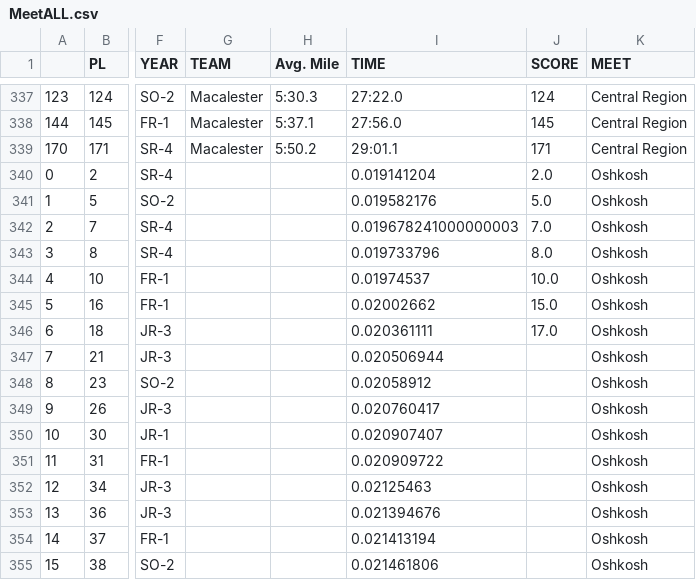
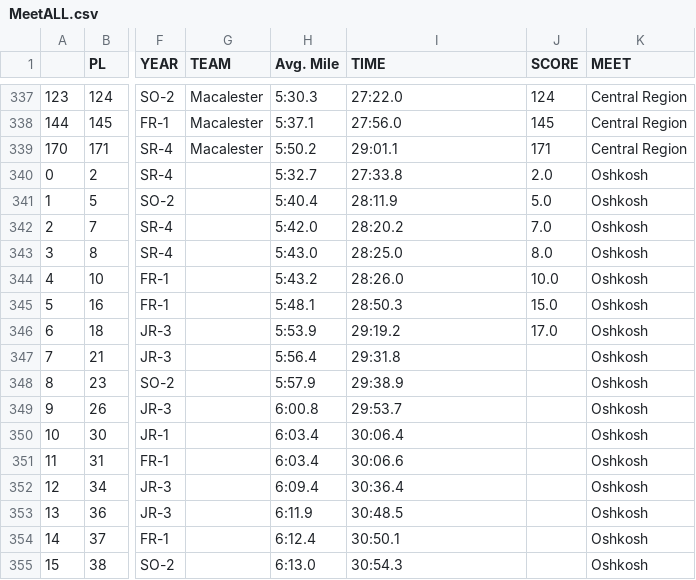
Before and after one commit to ereyesherrera/web_scraping_project, a CSV file: data/MeetALL.csv (was MeetALL.csv), drawn as a sheet; only a part is shown, gaps mark what is left out; the diff covers the shown part only; the diff names each change by its address in the sheet, - before the commit and + after, or states it on an @@ line.

Commit message:
Added folder to hold all data

```diff
--- a/MeetALL.csv
+++ b/data/MeetALL.csv
-H340 (Avg. Mile): (empty)
+H340 (Avg. Mile): 5:32.7
-I340 (TIME): 0.019141204
+I340 (TIME): 27:33.8
-H341 (Avg. Mile): (empty)
+H341 (Avg. Mile): 5:40.4
-I341 (TIME): 0.019582176
+I341 (TIME): 28:11.9
-H342 (Avg. Mile): (empty)
+H342 (Avg. Mile): 5:42.0
-I342 (TIME): 0.019678241000000003
+I342 (TIME): 28:20.2
-H343 (Avg. Mile): (empty)
+H343 (Avg. Mile): 5:43.0
-I343 (TIME): 0.019733796
+I343 (TIME): 28:25.0
-H344 (Avg. Mile): (empty)
+H344 (Avg. Mile): 5:43.2
-I344 (TIME): 0.01974537
+I344 (TIME): 28:26.0
-H345 (Avg. Mile): (empty)
+H345 (Avg. Mile): 5:48.1
-I345 (TIME): 0.02002662
+I345 (TIME): 28:50.3
-H346 (Avg. Mile): (empty)
+H346 (Avg. Mile): 5:53.9
-I346 (TIME): 0.020361111
+I346 (TIME): 29:19.2
-H347 (Avg. Mile): (empty)
+H347 (Avg. Mile): 5:56.4
-I347 (TIME): 0.020506944
+I347 (TIME): 29:31.8
-H348 (Avg. Mile): (empty)
+H348 (Avg. Mile): 5:57.9
-I348 (TIME): 0.02058912
+I348 (TIME): 29:38.9
-H349 (Avg. Mile): (empty)
+H349 (Avg. Mile): 6:00.8
-I349 (TIME): 0.020760417
+I349 (TIME): 29:53.7
-H350:H351 (Avg. Mile): (empty)
+H350:H351 (Avg. Mile): 6:03.4
-I350 (TIME): 0.020907407
+I350 (TIME): 30:06.4
-I351 (TIME): 0.020909722
+I351 (TIME): 30:06.6
-H352 (Avg. Mile): (empty)
+H352 (Avg. Mile): 6:09.4
-I352 (TIME): 0.02125463
+I352 (TIME): 30:36.4
-H353 (Avg. Mile): (empty)
+H353 (Avg. Mile): 6:11.9
-I353 (TIME): 0.021394676
+I353 (TIME): 30:48.5
-H354 (Avg. Mile): (empty)
+H354 (Avg. Mile): 6:12.4
-I354 (TIME): 0.021413194
+I354 (TIME): 30:50.1
-H355 (Avg. Mile): (empty)
+H355 (Avg. Mile): 6:13.0
-I355 (TIME): 0.021461806
+I355 (TIME): 30:54.3
```
Also changed, not shown: 27 edited cells elsewhere in this file, data/MeetTimes_17.csv, data/MeetTimes_18.csv, 12 other files.
